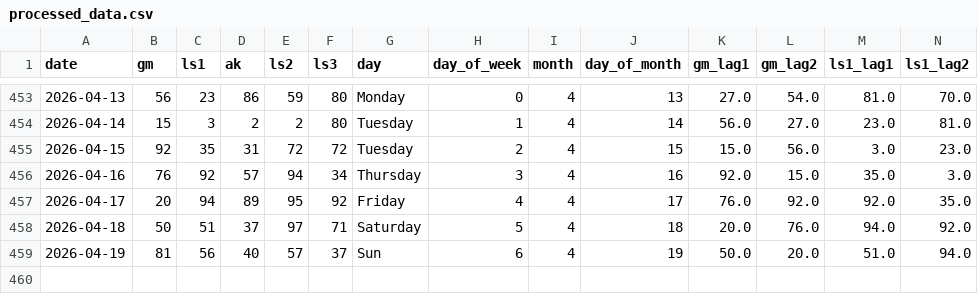
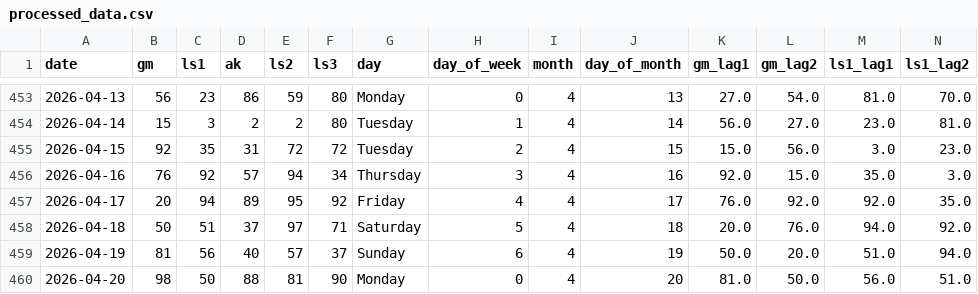
Before and after one commit to umairrana007/ak-lasbela-analysis, a CSV file: ml/processed_data.csv, drawn as a sheet; only a part is shown, gaps mark what is left out; rows hold the shown columns only; the diff names each change by its address in the sheet, - before the commit and + after, or states it on an @@ line.

Commit message:
Optimize AI Sync, update UI with Target Date and Top Picks, fix workflow reliability

```diff
--- a/ml/processed_data.csv
+++ b/ml/processed_data.csv
-G459 (day): Sun
+G459 (day): Sunday
+row 460: 2026-04-20 | 98 | 50 | 88 | 81 | 90 | Monday | 0 | 4 | 20 | 81.0 | 50.0 | 56.0 | 51.0
```
Also changed, not shown: 11 other files.
